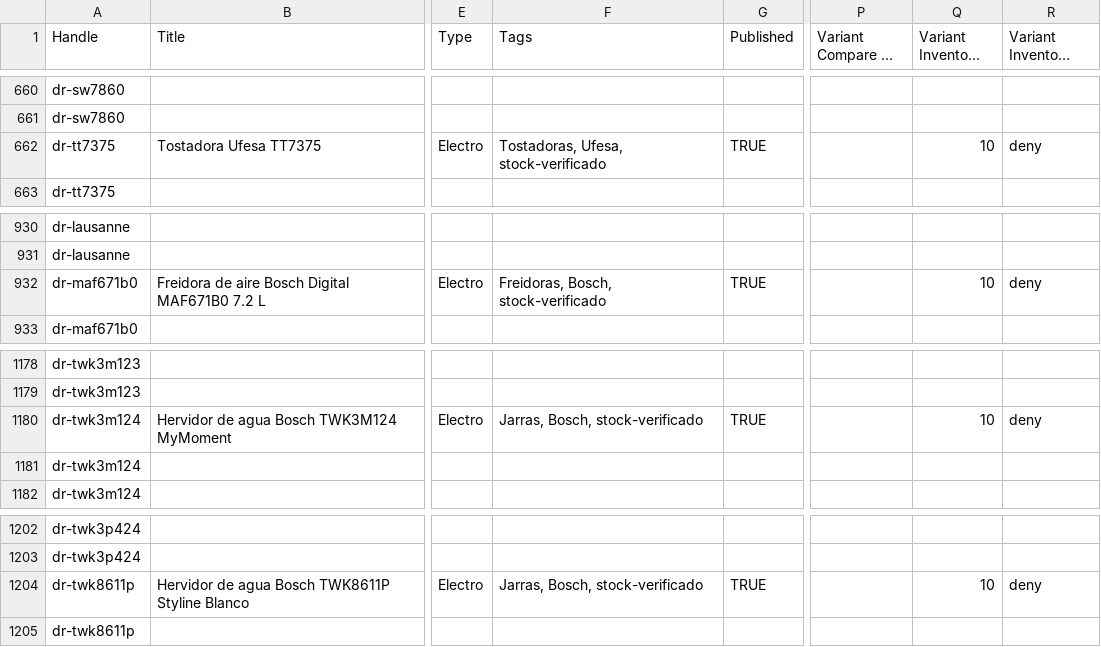
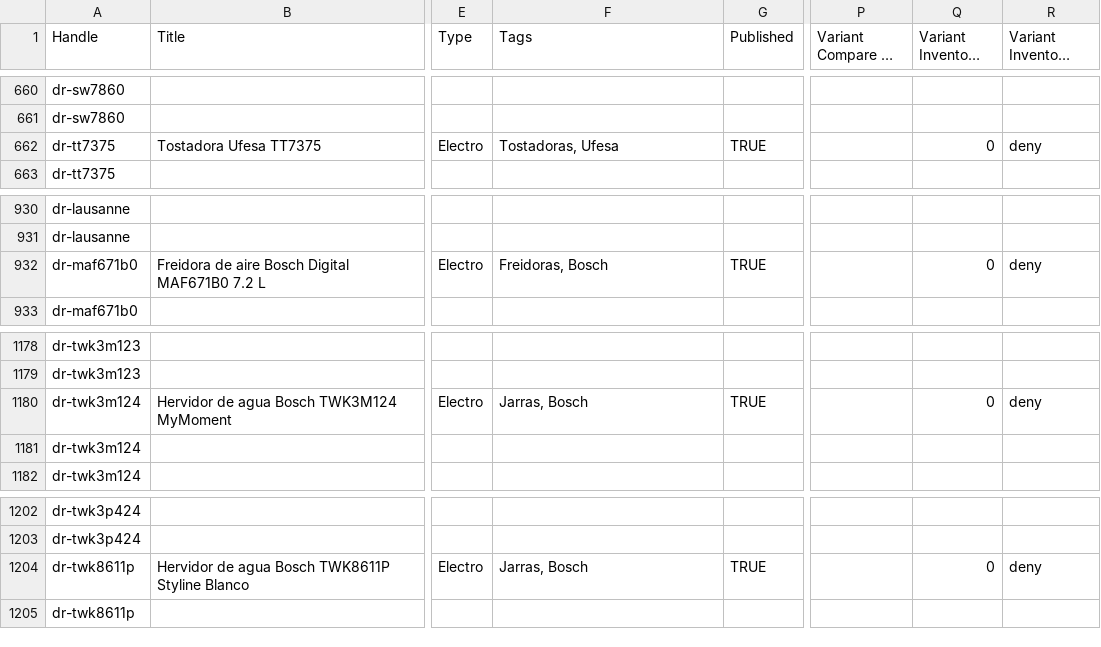
Before and after one commit to directiva-edifica/edifica-sync, a CSV file: respaldos/diaril.csv, drawn as a sheet; only a part is shown, gaps mark what is left out; long unchanged cells end in …; the diff names each change by its address in the sheet, - before the commit and + after, or states it on an @@ line.

```diff
--- a/respaldos/diaril.csv
+++ b/respaldos/diaril.csv
-F662 (Tags): Tostadoras, Ufesa, stock-verificado
+F662 (Tags): Tostadoras, Ufesa
-Q662 (Variant Inventory Qty): 10
+Q662 (Variant Inventory Qty): 0
-F932 (Tags): Freidoras, Bosch, stock-verificado
+F932 (Tags): Freidoras, Bosch
-Q932 (Variant Inventory Qty): 10
+Q932 (Variant Inventory Qty): 0
-F1180 (Tags): Jarras, Bosch, stock-verificado
+F1180 (Tags): Jarras, Bosch
-Q1180 (Variant Inventory Qty): 10
+Q1180 (Variant Inventory Qty): 0
-F1204 (Tags): Jarras, Bosch, stock-verificado
+F1204 (Tags): Jarras, Bosch
-Q1204 (Variant Inventory Qty): 10
+Q1204 (Variant Inventory Qty): 0
```
Also changed, not shown: respaldos/beko.csv, respaldos/historial_cotizacion.csv, 9 other files.
